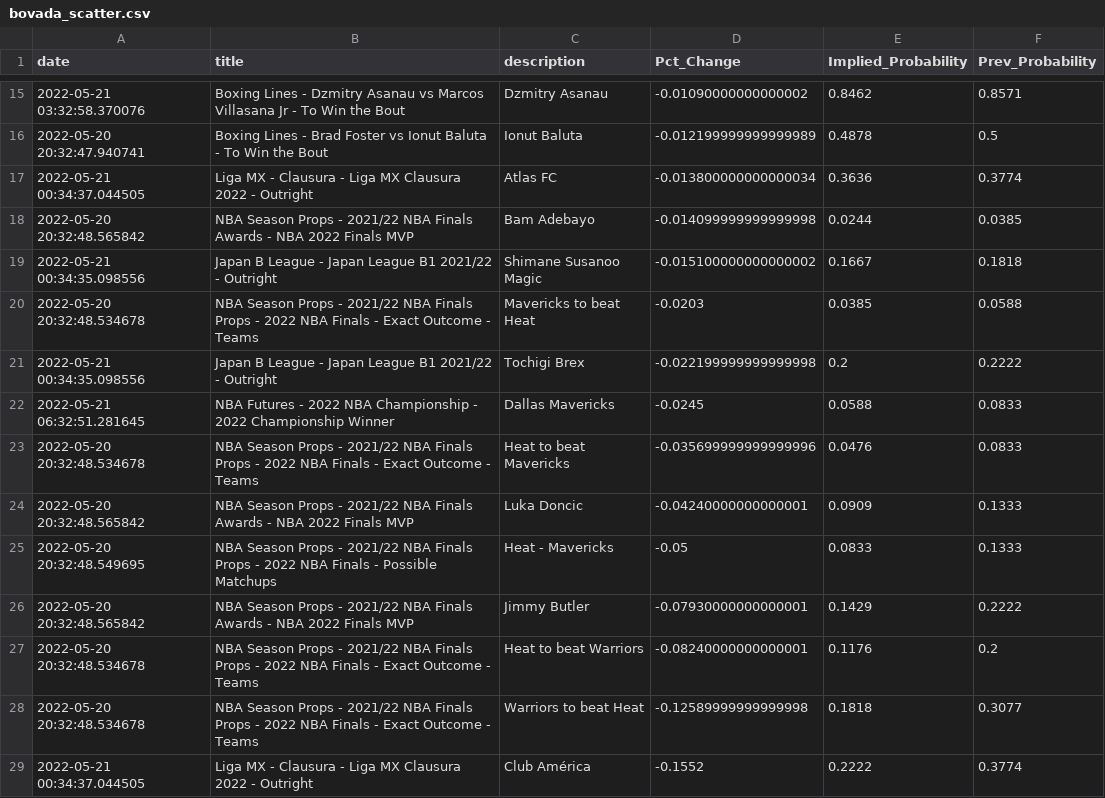
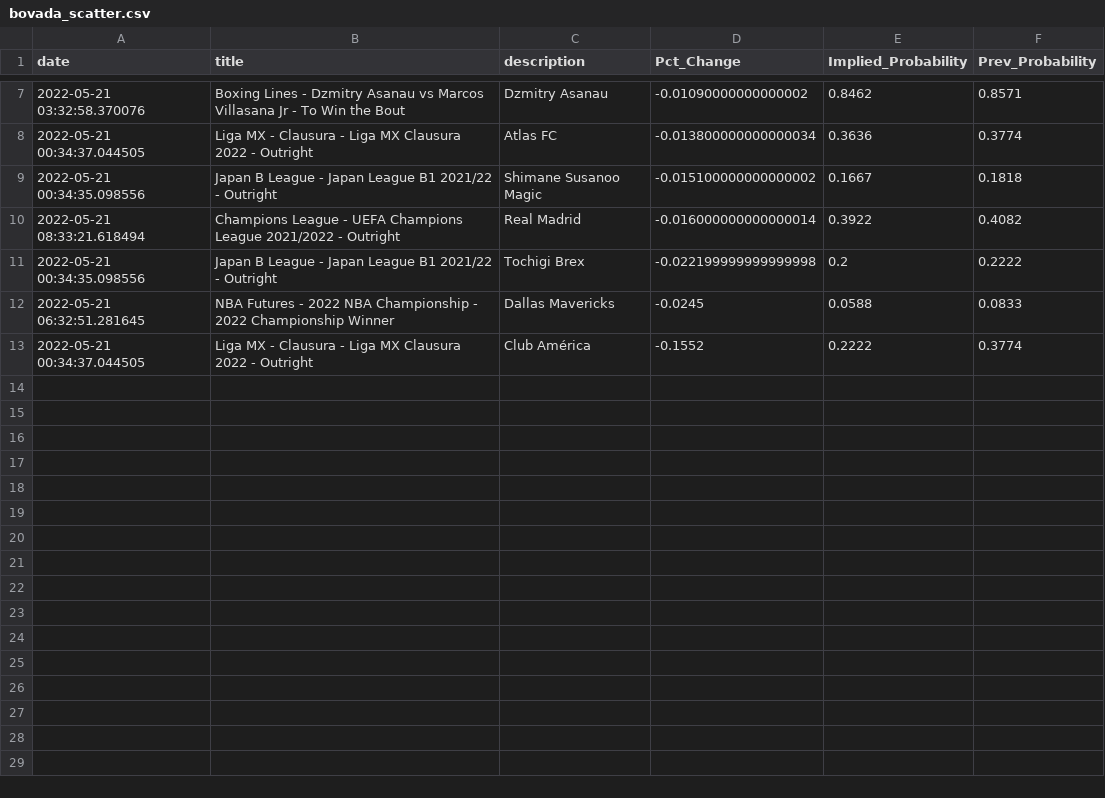
Before and after one commit to aaroncolesmith/bovada, a CSV file: bovada_scatter.csv, drawn as a sheet; only a part is shown, gaps mark what is left out; removed rows and columns are numbered as before the commit, all else as after; the diff covers the shown part only; the diff names each change by its address in the sheet, - before the commit and + after, or states it on an @@ line.

Commit message:
colab_commit

```diff
--- a/bovada_scatter.csv
+++ b/bovada_scatter.csv
-row 16: 2022-05-20 20:32:47.940741 | Boxing Lines - Brad Foster vs Ionut Baluta - To Win the Bout | Ionut Baluta | -0.012199999999999989 | 0.4878 | 0.5
-row 18: 2022-05-20 20:32:48.565842 | NBA Season Props - 2021/22 NBA Finals Awards - NBA 2022 Finals MVP | Bam Adebayo | -0.014099999999999998 | 0.0244 | 0.0385
-row 20: 2022-05-20 20:32:48.534678 | NBA Season Props - 2021/22 NBA Finals Props - 2022 NBA Finals - Exact Outcome - Teams | Mavericks to beat Heat | -0.0203 | 0.0385 | 0.0588
+row 10: 2022-05-21 08:33:21.618494 | Champions League - UEFA Champions League 2021/2022 - Outright | Real Madrid | -0.016000000000000014 | 0.3922 | 0.4082
-row 23: 2022-05-20 20:32:48.534678 | NBA Season Props - 2021/22 NBA Finals Props - 2022 NBA Finals - Exact Outcome - Teams | Heat to beat Mavericks | -0.035699999999999996 | 0.0476 | 0.0833
-row 24: 2022-05-20 20:32:48.565842 | NBA Season Props - 2021/22 NBA Finals Awards - NBA 2022 Finals MVP | Luka Doncic | -0.04240000000000001 | 0.0909 | 0.1333
-row 25: 2022-05-20 20:32:48.549695 | NBA Season Props - 2021/22 NBA Finals Props - 2022 NBA Finals - Possible Matchups | Heat - Mavericks | -0.05 | 0.0833 | 0.1333
-row 26: 2022-05-20 20:32:48.565842 | NBA Season Props - 2021/22 NBA Finals Awards - NBA 2022 Finals MVP | Jimmy Butler | -0.07930000000000001 | 0.1429 | 0.2222
-row 27: 2022-05-20 20:32:48.534678 | NBA Season Props - 2021/22 NBA Finals Props - 2022 NBA Finals - Exact Outcome - Teams | Heat to beat Warriors | -0.08240000000000001 | 0.1176 | 0.2
-row 28: 2022-05-20 20:32:48.534678 | NBA Season Props - 2021/22 NBA Finals Props - 2022 NBA Finals - Exact Outcome - Teams | Warriors to beat Heat | -0.12589999999999998 | 0.1818 | 0.3077
```
Also changed, not shown: 1 added row and 10 removed rows elsewhere in this file.
